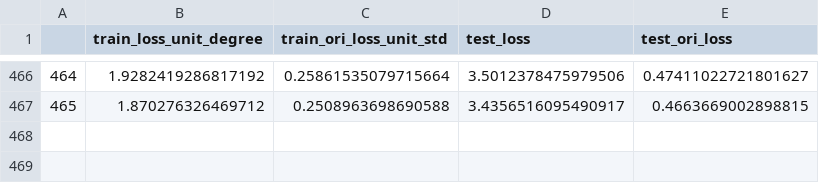
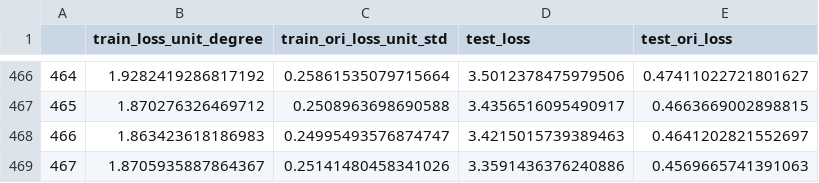
Before and after one commit to yoshua133/teeth_angle, a CSV file: train_files/20210219_171456part0_Feb19res101/part0_Feb19res101_loss.csv, drawn as a sheet; only a part is shown, gaps mark what is left out; the diff names each change by its address in the sheet, - before the commit and + after, or states it on an @@ line.

Commit message:
revise test dataset feb20

```diff
--- a/train_files/20210219_171456part0_Feb19res101/part0_Feb19res101_loss.csv
+++ b/train_files/20210219_171456part0_Feb19res101/part0_Feb19res101_loss.csv
+row 468: 466 | 1.863423618186983 | 0.24995493576874747 | 3.4215015739389463 | 0.4641202821552697
+row 469: 467 | 1.8705935887864367 | 0.25141480458341026 | 3.3591436376240886 | 0.4569665741391063
```
Also changed, not shown: train_files/20210219_171643part1_Feb19res101/part1_Feb19res101_loss.csv, train_files/20210219_171746part0_Feb19res152/part0_Feb19res152_loss.csv.
